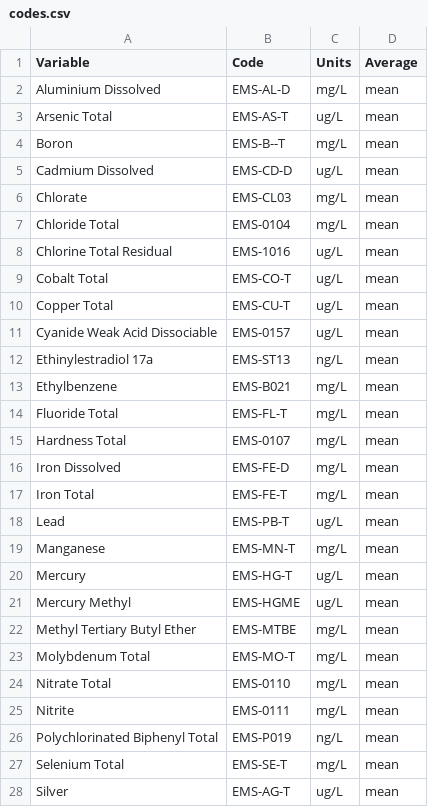
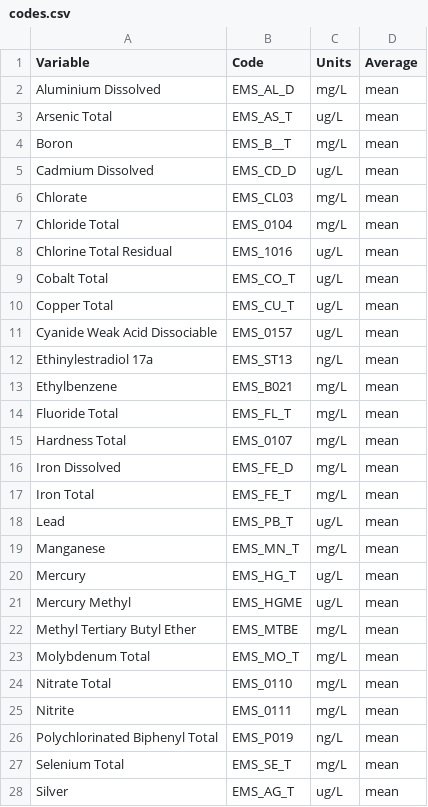
Before and after one commit to bcgov/wqbc, a CSV file: data-raw/codes.csv, drawn as a sheet; only a part is shown; the diff covers the shown part only.

```diff
--- a/data-raw/codes.csv
+++ b/data-raw/codes.csv
@@ -1,28 +1,28 @@
 Variable,Code,Units,Average
-Aluminium Dissolved,EMS-AL-D,mg/L,mean
-Arsenic Total,EMS-AS-T,ug/L,mean
-Boron,EMS-B--T,mg/L,mean
-Cadmium Dissolved,EMS-CD-D,ug/L,mean
-Chlorate,EMS-CL03,mg/L,mean
-Chloride Total,EMS-0104,mg/L,mean
-Chlorine Total Residual,EMS-1016,ug/L,mean
-Cobalt Total,EMS-CO-T,ug/L,mean
-Copper Total,EMS-CU-T,ug/L,mean
-Cyanide Weak Acid Dissociable,EMS-0157,ug/L,mean
-Ethinylestradiol 17a,EMS-ST13,ng/L,mean
-Ethylbenzene,EMS-B021,mg/L,mean
-Fluoride Total,EMS-FL-T,mg/L,mean
-Hardness Total,EMS-0107,mg/L,mean
-Iron Dissolved,EMS-FE-D,mg/L,mean
-Iron Total,EMS-FE-T,mg/L,mean
-Lead,EMS-PB-T,ug/L,mean
-Manganese,EMS-MN-T,mg/L,mean
-Mercury,EMS-HG-T,ug/L,mean
-Mercury Methyl,EMS-HGME,ug/L,mean
-Methyl Tertiary Butyl Ether,EMS-MTBE,mg/L,mean
-Molybdenum Total,EMS-MO-T,mg/L,mean
-Nitrate Total,EMS-0110,mg/L,mean
-Nitrite,EMS-0111,mg/L,mean
-Polychlorinated Biphenyl Total,EMS-P019,ng/L,mean
-Selenium Total,EMS-SE-T,mg/L,mean
-Silver,EMS-AG-T,ug/L,mean
+Aluminium Dissolved,EMS_AL_D,mg/L,mean
+Arsenic Total,EMS_AS_T,ug/L,mean
+Boron,EMS_B__T,mg/L,mean
+Cadmium Dissolved,EMS_CD_D,ug/L,mean
+Chlorate,EMS_CL03,mg/L,mean
+Chloride Total,EMS_0104,mg/L,mean
+Chlorine Total Residual,EMS_1016,ug/L,mean
+Cobalt Total,EMS_CO_T,ug/L,mean
+Copper Total,EMS_CU_T,ug/L,mean
+Cyanide Weak Acid Dissociable,EMS_0157,ug/L,mean
+Ethinylestradiol 17a,EMS_ST13,ng/L,mean
+Ethylbenzene,EMS_B021,mg/L,mean
+Fluoride Total,EMS_FL_T,mg/L,mean
+Hardness Total,EMS_0107,mg/L,mean
+Iron Dissolved,EMS_FE_D,mg/L,mean
+Iron Total,EMS_FE_T,mg/L,mean
+Lead,EMS_PB_T,ug/L,mean
+Manganese,EMS_MN_T,mg/L,mean
+Mercury,EMS_HG_T,ug/L,mean
+Mercury Methyl,EMS_HGME,ug/L,mean
+Methyl Tertiary Butyl Ether,EMS_MTBE,mg/L,mean
+Molybdenum Total,EMS_MO_T,mg/L,mean
+Nitrate Total,EMS_0110,mg/L,mean
+Nitrite,EMS_0111,mg/L,mean
+Polychlorinated Biphenyl Total,EMS_P019,ng/L,mean
+Selenium Total,EMS_SE_T,mg/L,mean
+Silver,EMS_AG_T,ug/L,mean
```
Also changed, not shown: 4 edited cells elsewhere in this file, data-raw/limits.csv.
